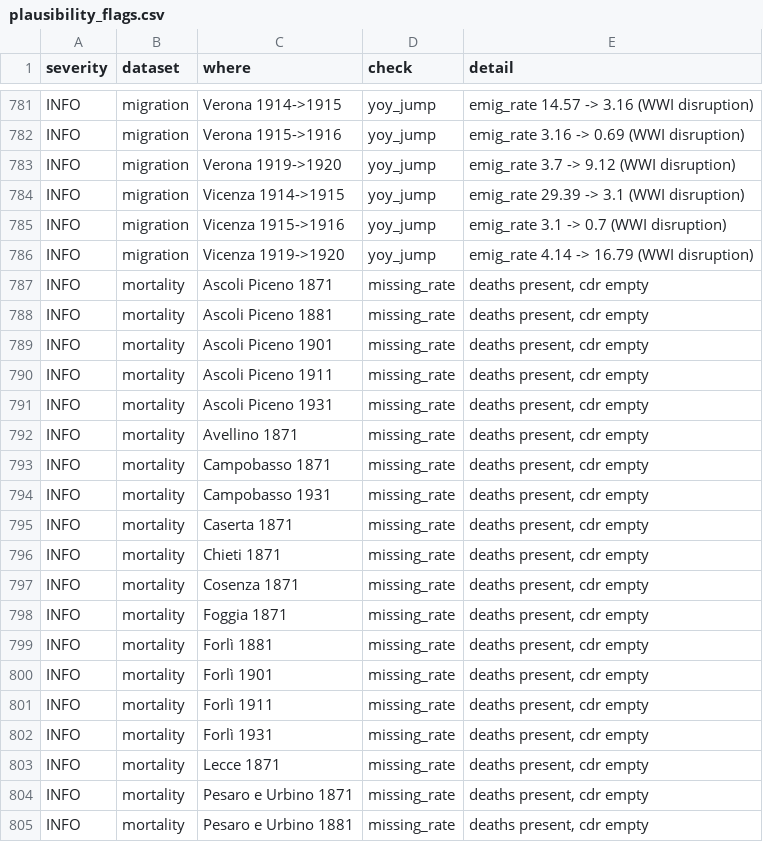
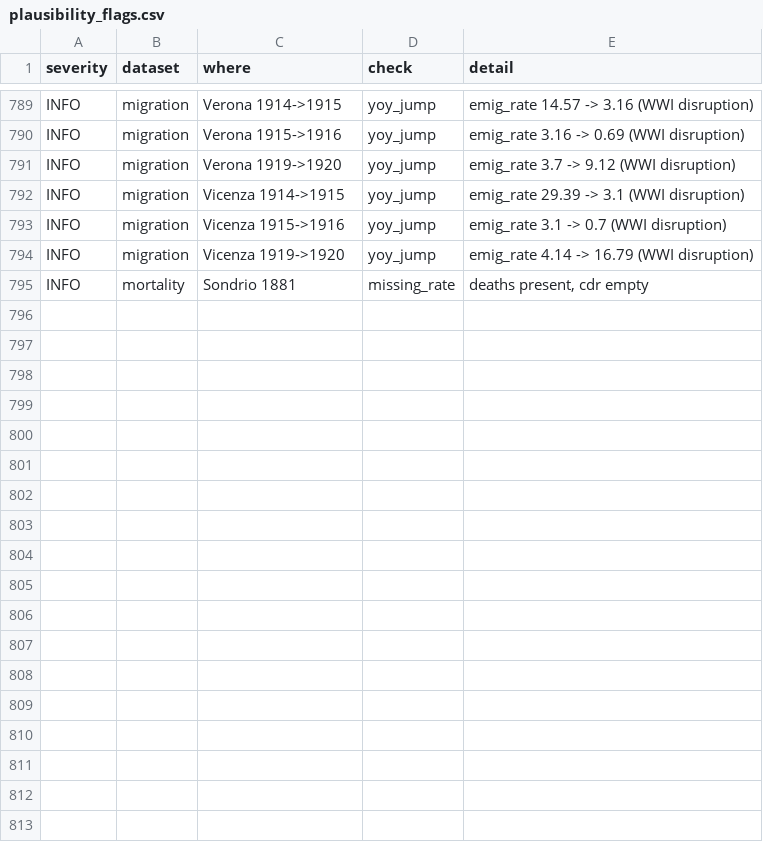
Before and after one commit to nicolabarban/demopast, a CSV file: data/quality/plausibility_flags.csv, drawn as a sheet; only a part is shown, gaps mark what is left out; the shorter side is filled out with more unchanged rows; the diff covers the shown part only.

Commit message:
fix+feat: correct compartimento mortality aggregation; add mortality & marriage-age charts
- mortality_comp ricostruita da fonti autorevoli (deaths_province_panel via
  crosswalk con alias per i 7 nomi storici mancanti + deaths_comp_agesex):
  totali nazionali ora esatti (728k/743k/715k per 1871/1881/1901).
- Venezia Giulia e Zara esclusa dai pannelli comp (dati demopast incoerenti
  per il 1931), coerente con le life tables.
- mortality: curva di sopravvivenza (lx) e tassi per eta' (mx, log) nella
  vista compartimento.
- marriages: distribuzione % per eta' al matrimonio (sposi/spose) per comp.
- aggiunto marriage_age_comp.csv (eta' al matrimonio 1894-1911).

```diff
--- a/data/quality/plausibility_flags.csv
+++ b/data/quality/plausibility_flags.csv
@@ -786,20 +794 @@ INFO,migration,Vicenza 1915->1916,yoy_jump,emig_rate 3.1 -> 0.7 (WWI disruption)
 INFO,migration,Vicenza 1919->1920,yoy_jump,emig_rate 4.14 -> 16.79 (WWI disruption)
-INFO,mortality,Ascoli Piceno 1871,missing_rate,"deaths present, cdr empty"
-INFO,mortality,Ascoli Piceno 1881,missing_rate,"deaths present, cdr empty"
-INFO,mortality,Ascoli Piceno 1901,missing_rate,"deaths present, cdr empty"
-INFO,mortality,Ascoli Piceno 1911,missing_rate,"deaths present, cdr empty"
-INFO,mortality,Ascoli Piceno 1931,missing_rate,"deaths present, cdr empty"
-INFO,mortality,Avellino 1871,missing_rate,"deaths present, cdr empty"
-INFO,mortality,Campobasso 1871,missing_rate,"deaths present, cdr empty"
-INFO,mortality,Campobasso 1931,missing_rate,"deaths present, cdr empty"
-INFO,mortality,Caserta 1871,missing_rate,"deaths present, cdr empty"
-INFO,mortality,Chieti 1871,missing_rate,"deaths present, cdr empty"
-INFO,mortality,Cosenza 1871,missing_rate,"deaths present, cdr empty"
-INFO,mortality,Foggia 1871,missing_rate,"deaths present, cdr empty"
-INFO,mortality,Forlì 1881,missing_rate,"deaths present, cdr empty"
-INFO,mortality,Forlì 1901,missing_rate,"deaths present, cdr empty"
-INFO,mortality,Forlì 1911,missing_rate,"deaths present, cdr empty"
-INFO,mortality,Forlì 1931,missing_rate,"deaths present, cdr empty"
-INFO,mortality,Lecce 1871,missing_rate,"deaths present, cdr empty"
-INFO,mortality,Pesaro e Urbino 1871,missing_rate,"deaths present, cdr empty"
-INFO,mortality,Pesaro e Urbino 1881,missing_rate,"deaths present, cdr empty"
```
Also changed, not shown: 8 added rows and 10 removed rows elsewhere in this file, data/fertility/fertility_comp.csv, data/fertility/fertility_comp_byprov.csv, 9 other files.
